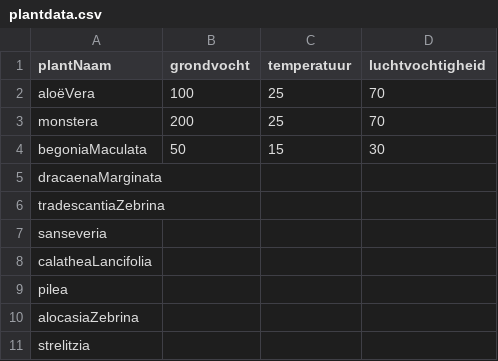
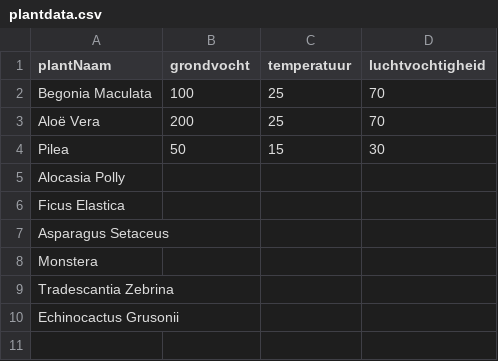
Before and after one commit to jawellis/bud, a CSV file: plantdata.csv, drawn as a sheet.

Commit message:
Updated AI model accuracy, and changed plants in plantdata.csv

```diff
--- a/plantdata.csv
+++ b/plantdata.csv
@@ -1,11 +1,10 @@
 plantNaam;grondvocht;temperatuur;luchtvochtigheid
-aloëVera;100;25;70
-monstera;200;25;70
-begoniaMaculata;50;15;30
-dracaenaMarginata;
-tradescantiaZebrina;
-sanseveria;
-calatheaLancifolia;
-pilea;
-alocasiaZebrina;
-strelitzia;
+Begonia Maculata;100;25;70
+Aloë Vera;200;25;70
+Pilea;50;15;30
+Alocasia Polly;
+Ficus Elastica;
+Asparagus Setaceus;
+Monstera;
+Tradescantia Zebrina;
+Echinocactus Grusonii;
```
Also changed, not shown: 1 other file.
